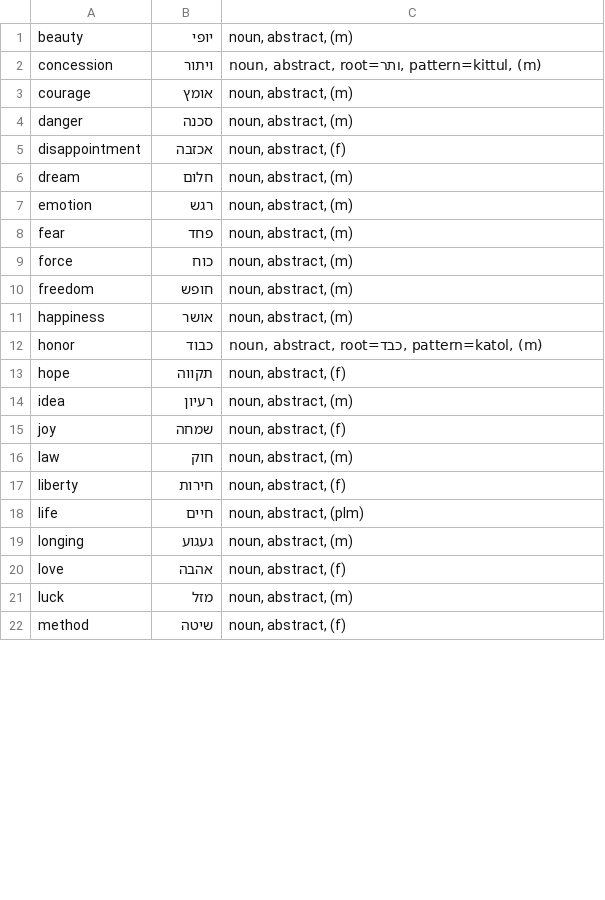
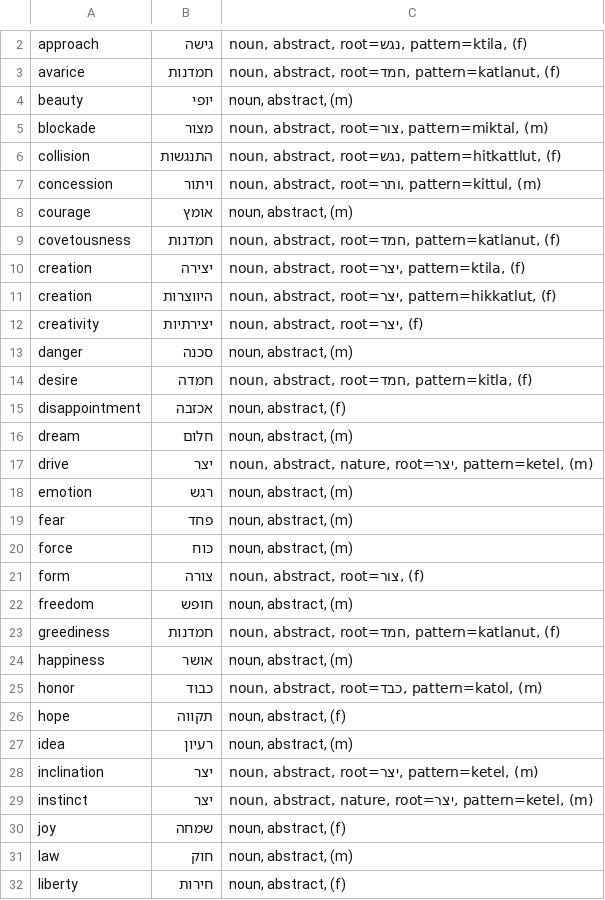
Before and after one commit to RooiGevaar19/Woordenboek, a CSV file: HebrewWords/HebrewAbstract.csv, drawn as a sheet; only a part is shown, gaps mark what is left out; the shorter side is filled out with more unchanged rows; the diff covers the shown part only; the diff names each change by its address in the sheet, - before the commit and + after, or states it on an @@ line.

```diff
--- a/HebrewWords/HebrewAbstract.csv
+++ b/HebrewWords/HebrewAbstract.csv
+row 2: approach | גישה | noun, abstract, root=נגש, pattern=ktila, (f)
+row 3: avarice | חמדנות | noun, abstract, root=חמד, pattern=katlanut, (f)
+row 5: blockade | מצור | noun, abstract, root=צור, pattern=miktal, (m)
+row 6: collision | התנגשות | noun, abstract, root=נגש, pattern=hitkattlut, (f)
+row 9: covetousness | חמדנות | noun, abstract, root=חמד, pattern=katlanut, (f)
+row 10: creation | יצירה | noun, abstract, root=יצר, pattern=ktila, (f)
+row 11: creation | היווצרות | noun, abstract, root=יצר, pattern=hikkatlut, (f)
+row 12: creativity | יצירתיות | noun, abstract, root=יצר, (f)
+row 14: desire | חמדה | noun, abstract, root=חמד, pattern=kitla, (f)
+row 17: drive | יצר | noun, abstract, nature, root=יצר, pattern=ketel, (m)
+row 21: form | צורה | noun, abstract, root=צור, (f)
+row 23: greediness | חמדנות | noun, abstract, root=חמד, pattern=katlanut, (f)
+row 28: inclination | יצר | noun, abstract, root=יצר, pattern=ketel, (m)
+row 29: instinct | יצר | noun, abstract, nature, root=יצר, pattern=ketel, (m)
```
Also changed, not shown: 10 added rows, 1 removed row and 1 edited cell elsewhere in this file, HebrewWords/HebrewAdjectives.csv, HebrewWords/HebrewCulture.csv, 7 other files.
